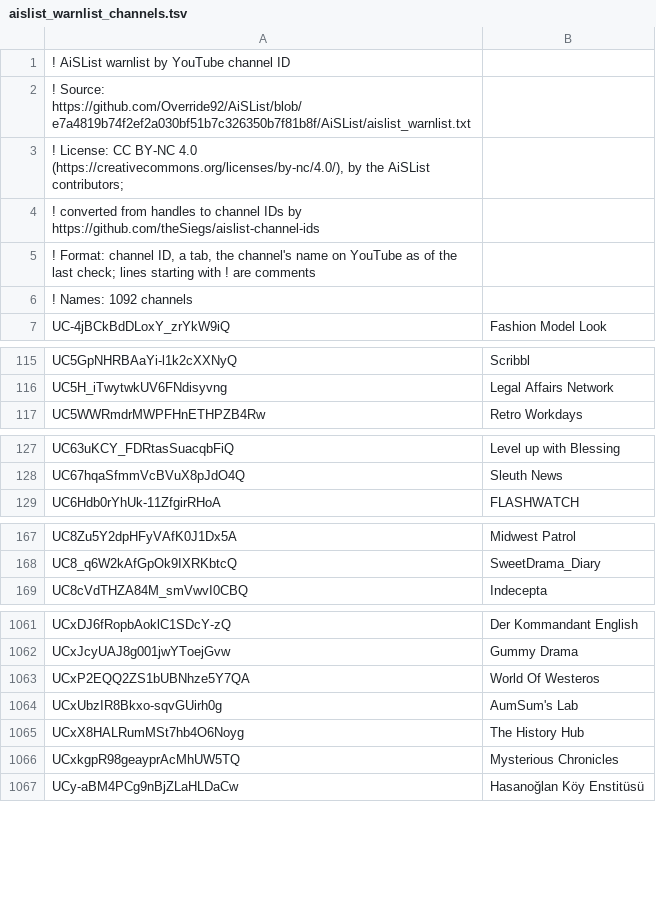
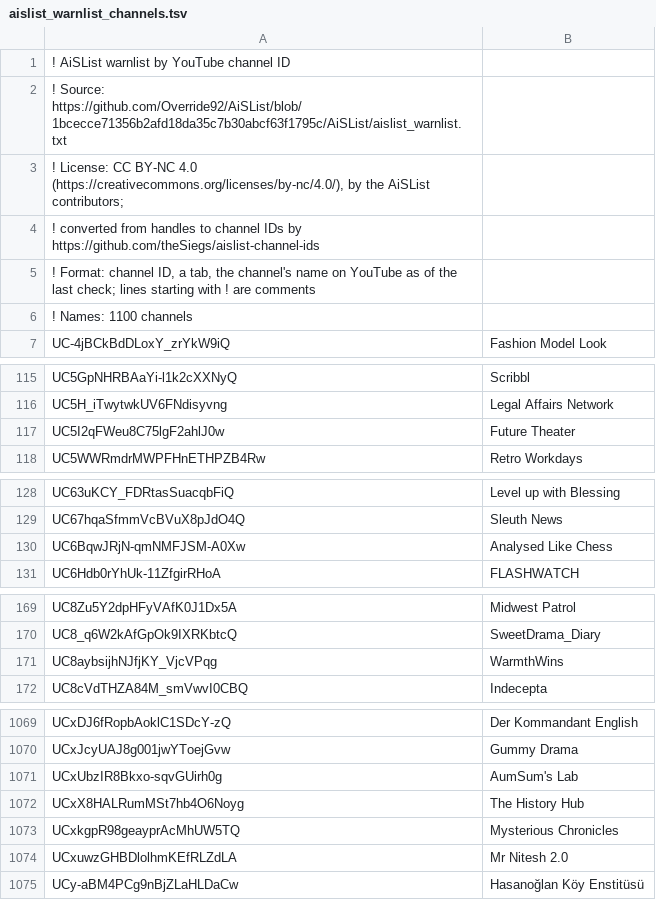
Before and after one commit to theSiegs/aislist-channel-ids, a TSV file: lists/aislist_warnlist_channels.tsv, drawn as a sheet; only a part is shown, gaps mark what is left out; the diff covers the shown part only.

```diff
--- a/lists/aislist_warnlist_channels.tsv
+++ b/lists/aislist_warnlist_channels.tsv
@@ -1,3 +1,3 @@
 ! AiSList warnlist by YouTube channel ID
-! Source: https://github.com/Override92/AiSList/blob/e7a4819b74f2ef2a030bf51b7c326350b7f81b8f/AiSList/aislist_warnlist.txt
+! Source: https://github.com/Override92/AiSList/blob/1bcecce71356b2afd18da35c7b30abcf63f1795c/AiSList/aislist_warnlist.txt
 ! License: CC BY-NC 4.0 (https://creativecommons.org/licenses/by-nc/4.0/), by the AiSList contributors;
@@ -5,3 +5,3 @@
 ! Format: channel ID, a tab, the channel's name on YouTube as of the last check; lines starting with ! are comments
-! Names: 1092 channels
+! Names: 1100 channels
 UC-4jBCkBdDLoxY_zrYkW9iQ	Fashion Model Look
@@ -116,2 +116,3 @@ UC5GpNHRBAaYi-l1k2cXXNyQ	Scribbl
 UC5H_iTwytwkUV6FNdisyvng	Legal Affairs Network
+UC5I2qFWeu8C75lgF2ahlJ0w	Future Theater
 UC5WWRmdrMWPFHnETHPZB4Rw	Retro Workdays
@@ -128,2 +129,3 @@ UC63uKCY_FDRtasSuacqbFiQ	Level up with Blessing
 UC67hqaSfmmVcBVuX8pJdO4Q	Sleuth News
+UC6BqwJRjN-qmNMFJSM-A0Xw	Analysed Like Chess
 UC6Hdb0rYhUk-11ZfgirRHoA	FLASHWATCH
@@ -168,2 +170,3 @@ UC8Zu5Y2dpHFyVAfK0J1Dx5A	Midwest Patrol
 UC8_q6W2kAfGpOk9IXRKbtcQ	SweetDrama_Diary
+UC8aybsijhNJfjKY_VjcVPqg	WarmthWins
 UC8cVdTHZA84M_smVwvI0CBQ	Indecepta
@@ -1062,3 +1070,2 @@ UCxDJ6fRopbAoklC1SDcY-zQ	Der Kommandant English
 UCxJcyUAJ8g001jwYToejGvw	Gummy Drama
-UCxP2EQQ2ZS1bUBNhze5Y7QA	World Of Westeros
 UCxUbzIR8Bkxo-sqvGUirh0g	AumSum's Lab
@@ -1066,2 +1073,3 @@ UCxX8HALRumMSt7hb4O6Noyg	The History Hub
 UCxkgpR98geayprAcMhUW5TQ	Mysterious Chronicles
+UCxuwzGHBDlolhmKEfRLZdLA	Mr Nitesh 2.0
 UCy-aBM4PCg9nBjZLaHLDaCw	Hasanoğlan Köy Enstitüsü
```
Also changed, not shown: 5 added rows elsewhere in this file, reports/handle_changes.tsv, 8 other files.
